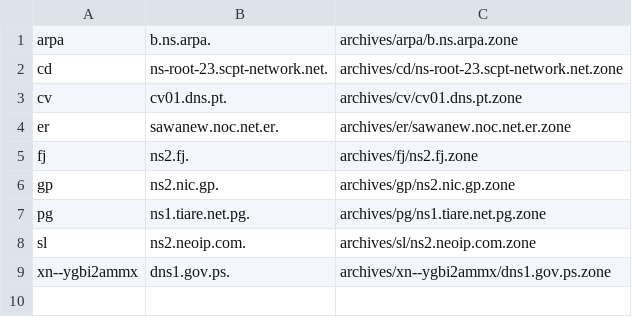
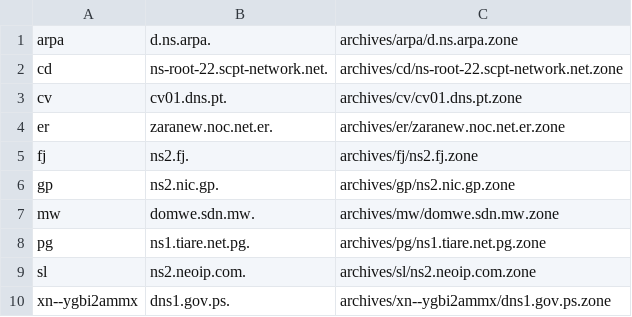
Before and after one commit to flotwig/TLDR-2, a TSV file: transferable_zones.tsv, drawn as a sheet.

```diff
--- a/transferable_zones.tsv
+++ b/transferable_zones.tsv
@@ -1,7 +1,8 @@
-arpa	b.ns.arpa.	archives/arpa/b.ns.arpa.zone
-cd	ns-root-23.scpt-network.net.	archives/cd/ns-root-23.scpt-network.net.zone
+arpa	d.ns.arpa.	archives/arpa/d.ns.arpa.zone
+cd	ns-root-22.scpt-network.net.	archives/cd/ns-root-22.scpt-network.net.zone
 cv	cv01.dns.pt.	archives/cv/cv01.dns.pt.zone
-er	sawanew.noc.net.er.	archives/er/sawanew.noc.net.er.zone
+er	zaranew.noc.net.er.	archives/er/zaranew.noc.net.er.zone
 fj	ns2.fj.	archives/fj/ns2.fj.zone
 gp	ns2.nic.gp.	archives/gp/ns2.nic.gp.zone
+mw	domwe.sdn.mw.	archives/mw/domwe.sdn.mw.zone
 pg	ns1.tiare.net.pg.	archives/pg/ns1.tiare.net.pg.zone
```
Also changed, not shown: 7 other files.
